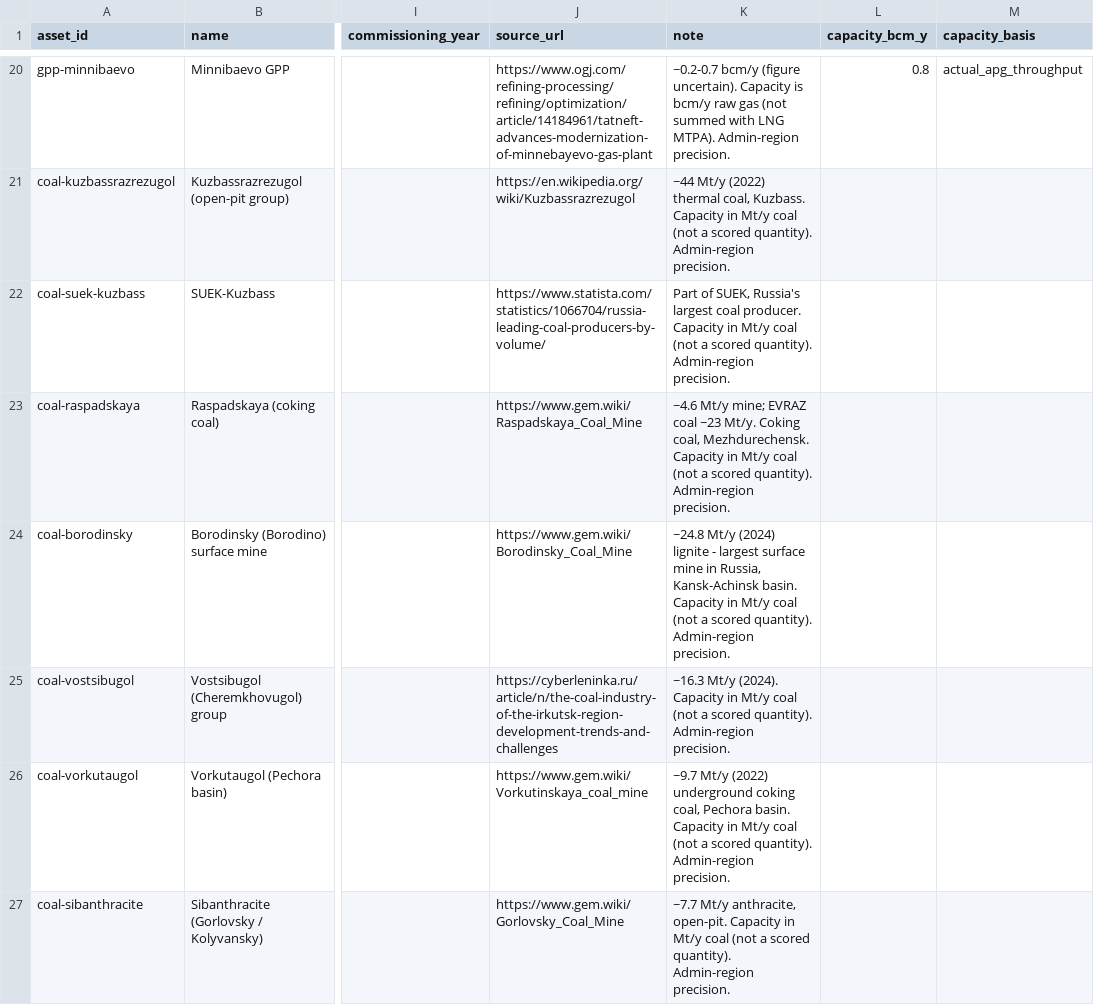
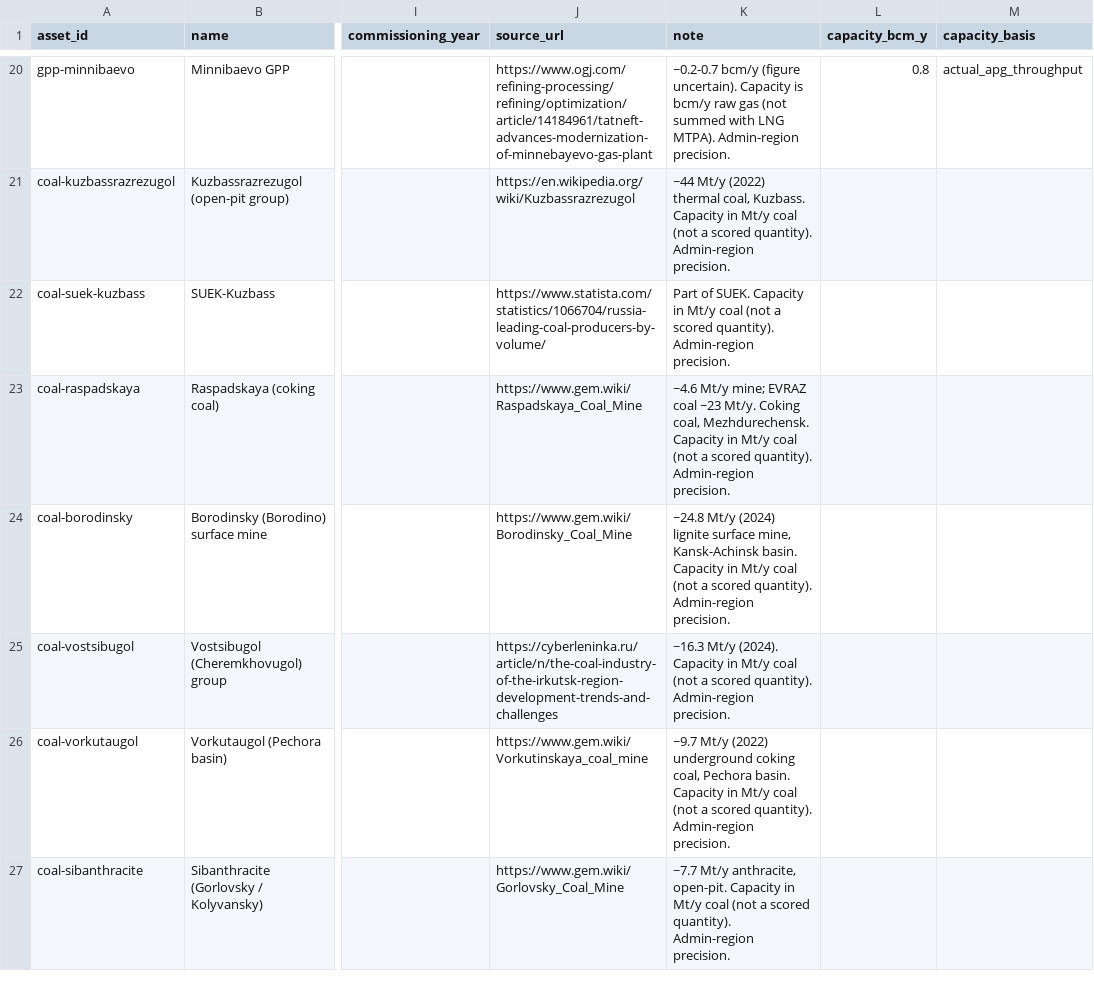
Before and after one commit to Biomusician/russian-energy-dashboard, a CSV file: data/curated/assets_supplement.csv, drawn as a sheet; only a part is shown, gaps mark what is left out; the diff covers the shown part only; the diff names each change by its address in the sheet, - before the commit and + after, or states it on an @@ line.

```diff
--- a/data/curated/assets_supplement.csv
+++ b/data/curated/assets_supplement.csv
-K22 (note): Part of SUEK, Russia's largest coal producer. Capacity in…
+K22 (note): Part of SUEK. Capacity in…
-K24 (note): …(2024) lignite - largest surface mine in Russia, Kansk-Achinsk basin.…
+K24 (note): …(2024) lignite surface mine, Kansk-Achinsk basin.…
```
Also changed, not shown: 2 edited cells elsewhere in this file, data/curated/effects.csv, data/curated/incidents.csv, 34 other files.
